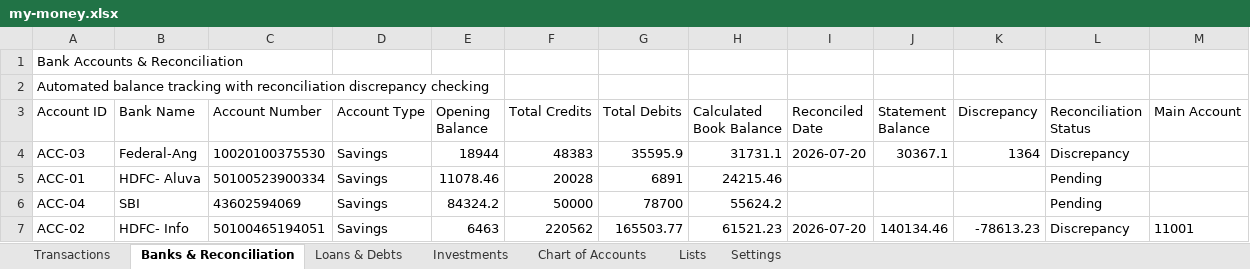
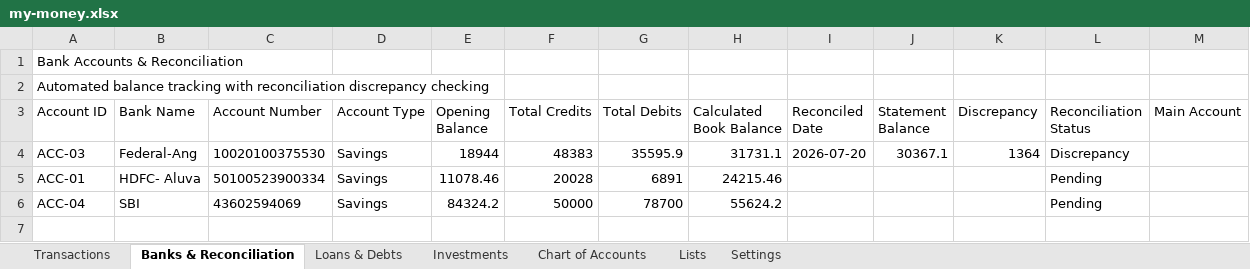
Before and after one commit to SanjoPoly/MyLedger, an Excel workbook: my-money.xlsx, sheet Banks & Reconciliation, drawn as a sheet; values as stored, in another font and other column widths than the file's, no borders; the diff names each change by its address in the sheet, - before the commit and + after, or states it on an @@ line.

Commit message:
Ledgr: update my-money.xlsx (2026-08-19T22:04:23.301Z)

```diff
--- a/my-money.xlsx (sheet Banks & Reconciliation)
+++ b/my-money.xlsx (sheet Banks & Reconciliation)
-row 7: ACC-02 | HDFC- Info | 50100465194051 | Savings | 6463 | 220562 | 165503.77 | 61521.23 | 2026-07-20 | 140134.46 | -78613.23 | Discrepancy | 11001
```
